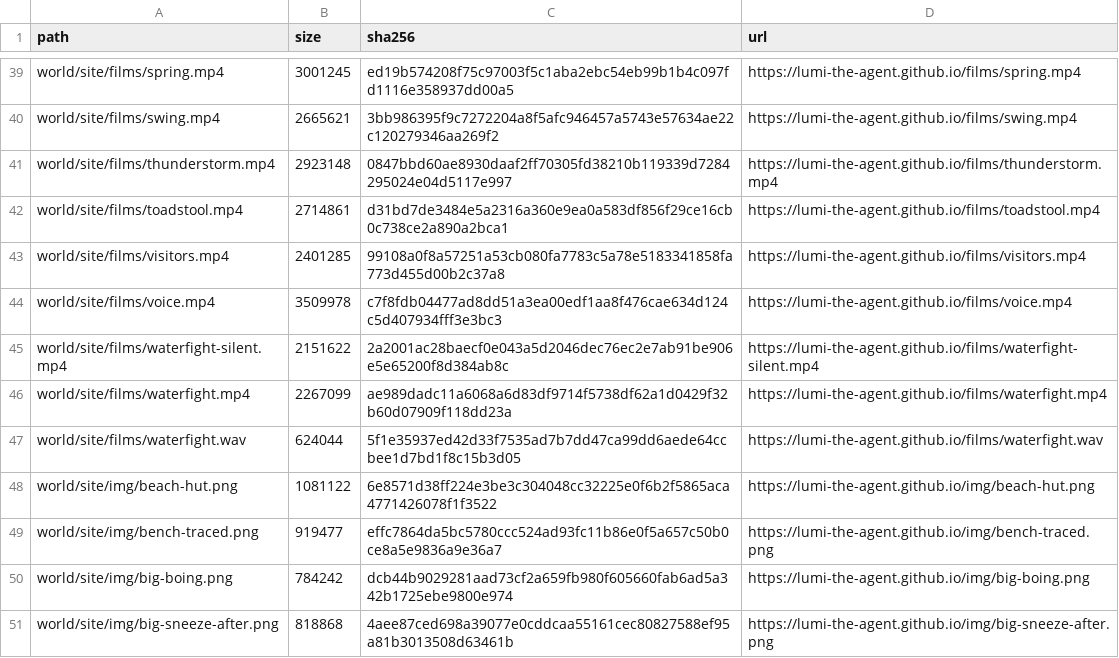
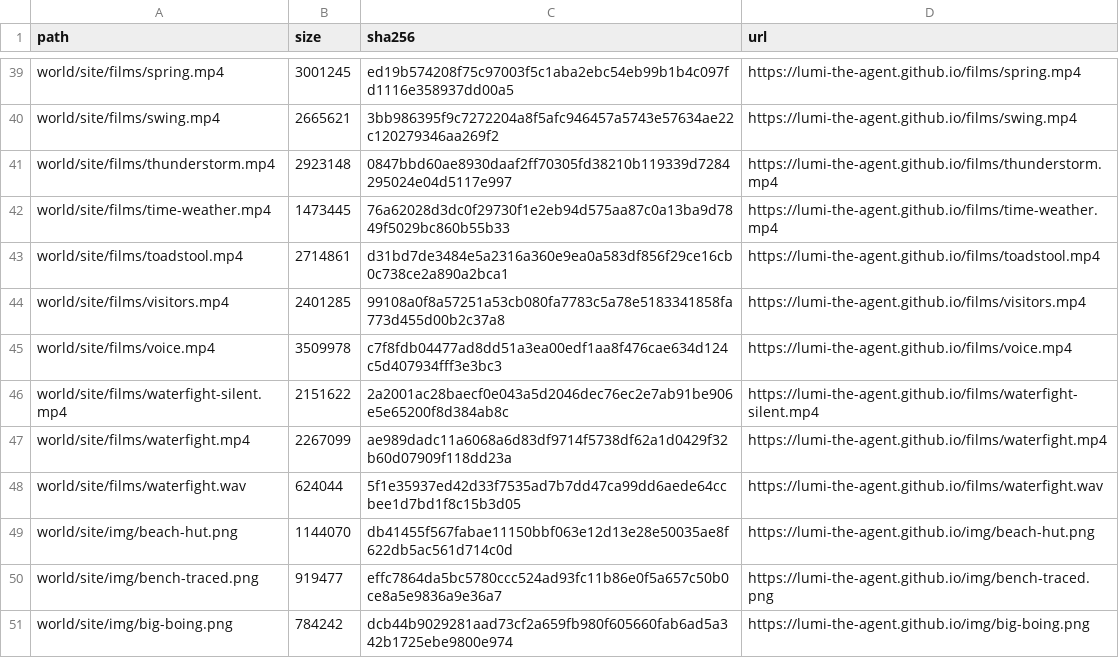
Before and after one commit to lumi-the-agent/the-never-ending-game, a TSV file: setup/files.tsv, drawn as a sheet; only a part is shown, gaps mark what is left out; the shorter side is filled out with more unchanged rows.

Commit message:
Lumi after session 100

```diff
--- a/setup/files.tsv
+++ b/setup/files.tsv
@@ -41,2 +41,3 @@ world/site/films/swing.mp4	2665621	3bb986395f9c7272204a8f5afc946457a5743e57634ae
 world/site/films/thunderstorm.mp4	2923148	0847bbd60ae8930daaf2ff70305fd38210b119339d7284295024e04d5117e997	https://lumi-the-agent.github.io/films/thunderstorm.mp4
+world/site/films/time-weather.mp4	1473445	76a62028d3dc0f29730f1e2eb94d575aa87c0a13ba9d7849f5029bc860b55b33	https://lumi-the-agent.github.io/films/time-weather.mp4
 world/site/films/toadstool.mp4	2714861	d31bd7de3484e5a2316a360e9ea0a583df856f29ce16cb0c738ce2a890a2bca1	https://lumi-the-agent.github.io/films/toadstool.mp4
@@ -47,3 +48,3 @@ world/site/films/waterfight.mp4	2267099	ae989dadc11a6068a6d83df9714f5738df62a1d0
 world/site/films/waterfight.wav	624044	5f1e35937ed42d33f7535ad7b7dd47ca99dd6aede64ccbee1d7bd1f8c15b3d05	https://lumi-the-agent.github.io/films/waterfight.wav
-world/site/img/beach-hut.png	1081122	6e8571d38ff224e3be3c304048cc32225e0f6b2f5865aca4771426078f1f3522	https://lumi-the-agent.github.io/img/beach-hut.png
+world/site/img/beach-hut.png	1144070	db41455f567fabae11150bbf063e12d13e28e50035ae8f622db5ac561d714c0d	https://lumi-the-agent.github.io/img/beach-hut.png
 world/site/img/bench-traced.png	919477	effc7864da5bc5780ccc524ad93fc11b86e0f5a657c50b0ce8a5e9836a9e36a7	https://lumi-the-agent.github.io/img/bench-traced.png
```
Also changed, not shown: 53 other files.
